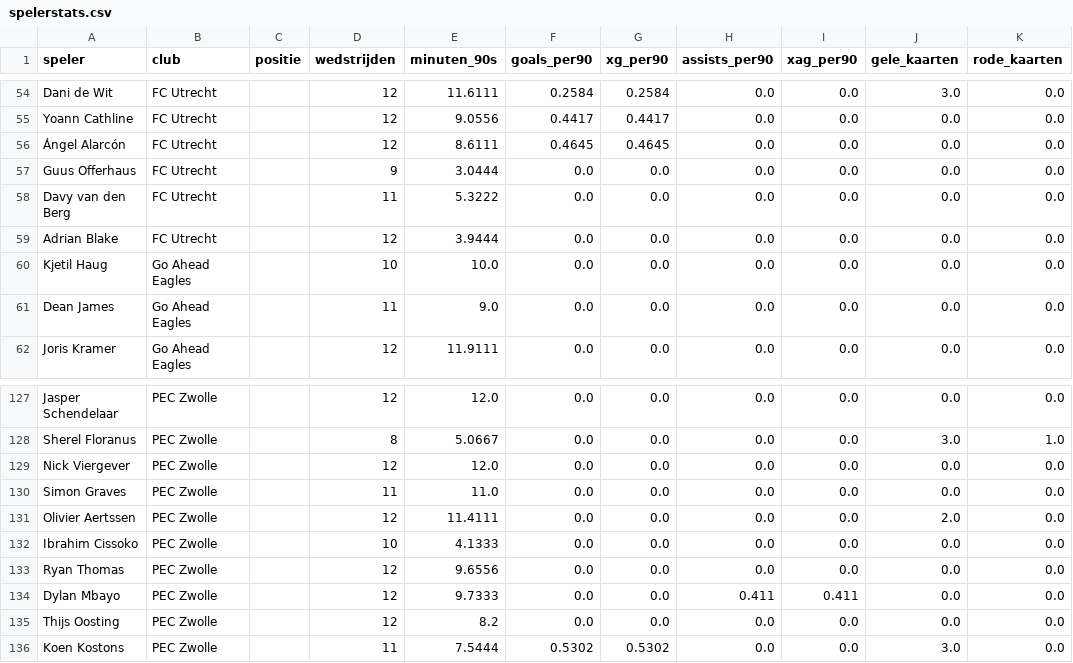
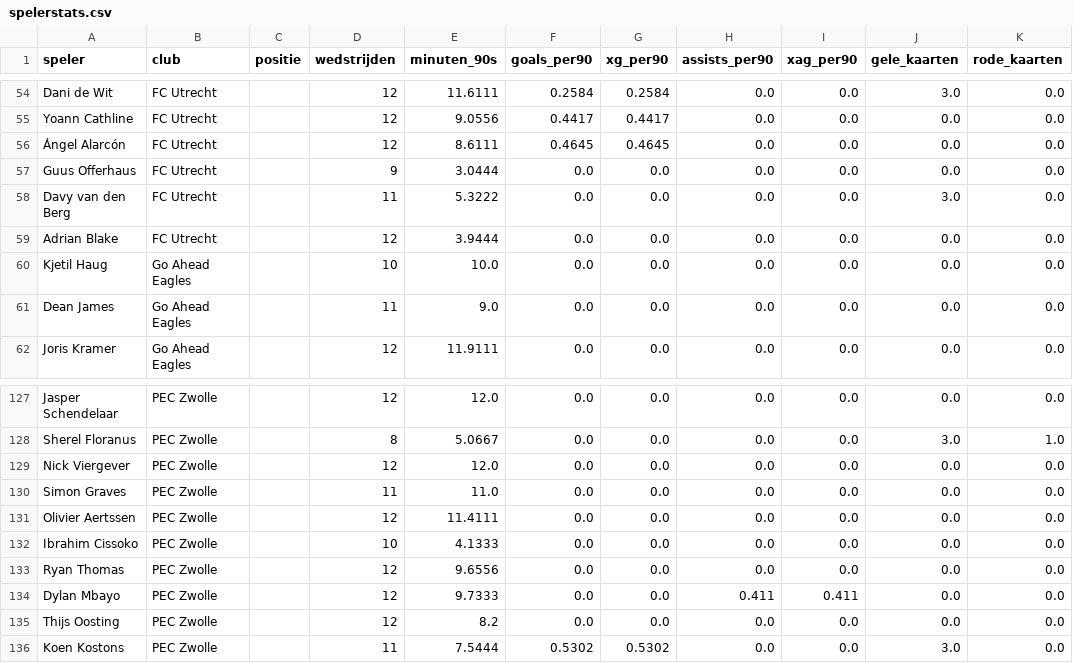
Before and after one commit to tajschneider/eredivisie-data-cvhj2027, a CSV file: spelerstats.csv, drawn as a sheet; only a part is shown, gaps mark what is left out.

```diff
--- a/spelerstats.csv
+++ b/spelerstats.csv
@@ -57,3 +57,3 @@ Yoann Cathline,FC Utrecht,,12,9.0556,0.4417,0.4417,0.0,0.0,0.0,0.0
 Guus Offerhaus,FC Utrecht,,9,3.0444,0.0,0.0,0.0,0.0,0.0,0.0
-Davy van den Berg,FC Utrecht,,11,5.3222,0.0,0.0,0.0,0.0,0.0,0.0
+Davy van den Berg,FC Utrecht,,11,5.3222,0.0,0.0,0.0,0.0,3.0,0.0
 Adrian Blake,FC Utrecht,,12,3.9444,0.0,0.0,0.0,0.0,0.0,0.0
@@ -130,3 +130,3 @@ Nick Viergever,PEC Zwolle,,12,12.0,0.0,0.0,0.0,0.0,0.0,0.0
 Simon Graves,PEC Zwolle,,11,11.0,0.0,0.0,0.0,0.0,0.0,0.0
-Olivier Aertssen,PEC Zwolle,,12,11.4111,0.0,0.0,0.0,0.0,2.0,0.0
+Olivier Aertssen,PEC Zwolle,,12,11.4111,0.0,0.0,0.0,0.0,0.0,0.0
 Ibrahim Cissoko,PEC Zwolle,,10,4.1333,0.0,0.0,0.0,0.0,0.0,0.0
```
Also changed, not shown: prijzen.csv, programma.csv, 2 other files.
